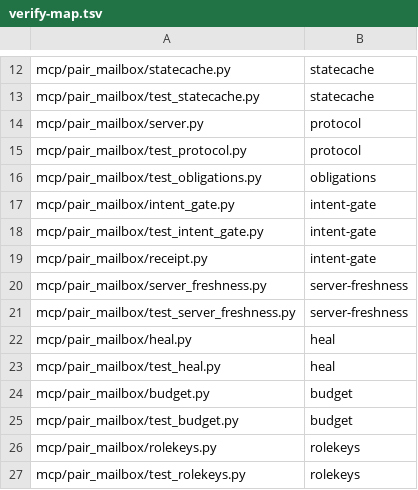
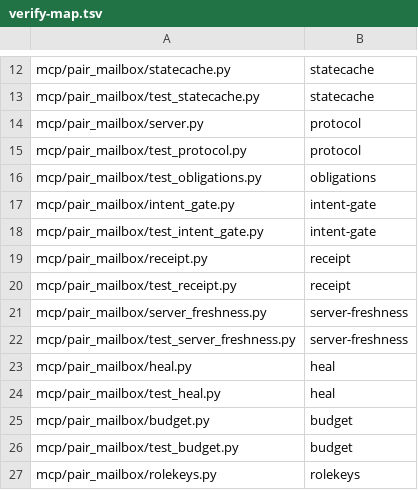
Before and after one commit to AVP-Dev/pair-mailbox, a TSV file: scripts/verify-map.tsv, drawn as a sheet; only a part is shown, gaps mark what is left out; the shorter side is filled out with more unchanged rows.

```diff
--- a/scripts/verify-map.tsv
+++ b/scripts/verify-map.tsv
@@ -18,3 +18,4 @@ mcp/pair_mailbox/intent_gate.py	intent-gate
 mcp/pair_mailbox/test_intent_gate.py	intent-gate
-mcp/pair_mailbox/receipt.py	intent-gate
+mcp/pair_mailbox/receipt.py	receipt
+mcp/pair_mailbox/test_receipt.py	receipt
 mcp/pair_mailbox/server_freshness.py	server-freshness
```
Also changed, not shown: scripts/verification-profile.tsv.
